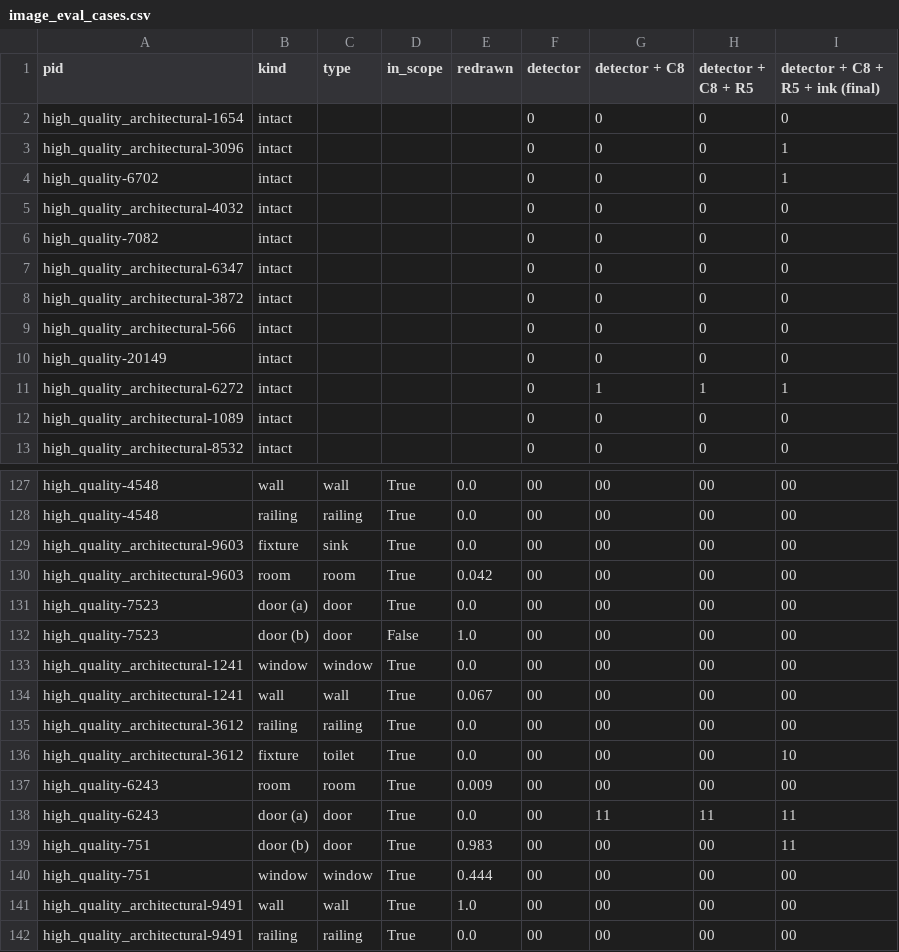
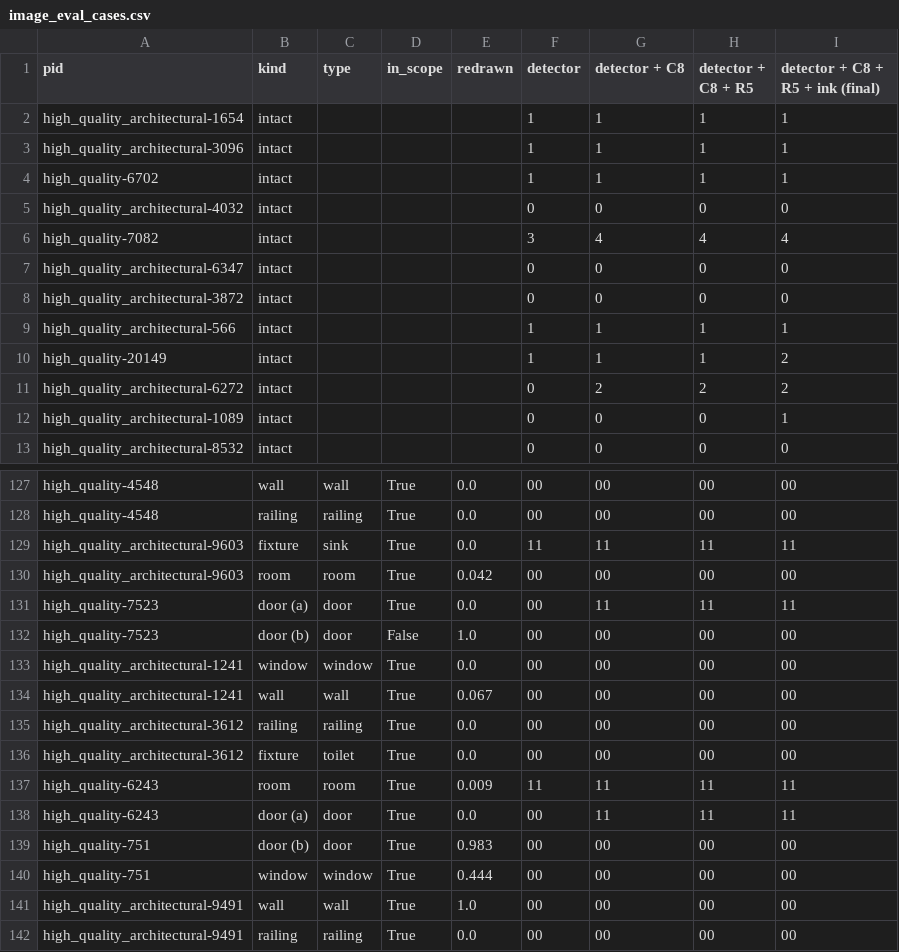
Before and after one commit to venkyc007/floorplan-diffusion, a CSV file: outputs/stage2/image_eval_cases.csv, drawn as a sheet; only a part is shown, gaps mark what is left out; the diff covers the shown part only.

```diff
--- a/outputs/stage2/image_eval_cases.csv
+++ b/outputs/stage2/image_eval_cases.csv
@@ -1,13 +1,13 @@
 pid,kind,type,in_scope,redrawn,detector,detector + C8,detector + C8 + R5,detector + C8 + R5 + ink (final)
-high_quality_architectural-1654,intact,,,,0,0,0,0
-high_quality_architectural-3096,intact,,,,0,0,0,1
-high_quality-6702,intact,,,,0,0,0,1
+high_quality_architectural-1654,intact,,,,1,1,1,1
+high_quality_architectural-3096,intact,,,,1,1,1,1
+high_quality-6702,intact,,,,1,1,1,1
 high_quality_architectural-4032,intact,,,,0,0,0,0
-high_quality-7082,intact,,,,0,0,0,0
+high_quality-7082,intact,,,,3,4,4,4
 high_quality_architectural-6347,intact,,,,0,0,0,0
 high_quality_architectural-3872,intact,,,,0,0,0,0
-high_quality_architectural-566,intact,,,,0,0,0,0
-high_quality-20149,intact,,,,0,0,0,0
-high_quality_architectural-6272,intact,,,,0,1,1,1
-high_quality_architectural-1089,intact,,,,0,0,0,0
+high_quality_architectural-566,intact,,,,1,1,1,1
+high_quality-20149,intact,,,,1,1,1,2
+high_quality_architectural-6272,intact,,,,0,2,2,2
+high_quality_architectural-1089,intact,,,,0,0,0,1
 high_quality_architectural-8532,intact,,,,0,0,0,0
@@ -128,5 +128,5 @@ high_quality-4548,wall,wall,True,0.0,00,00,00,00
 high_quality-4548,railing,railing,True,0.0,00,00,00,00
-high_quality_architectural-9603,fixture,sink,True,0.0,00,00,00,00
+high_quality_architectural-9603,fixture,sink,True,0.0,11,11,11,11
 high_quality_architectural-9603,room,room,True,0.042,00,00,00,00
-high_quality-7523,door (a),door,True,0.0,00,00,00,00
+high_quality-7523,door (a),door,True,0.0,00,11,11,11
 high_quality-7523,door (b),door,False,1.0,00,00,00,00
@@ -135,6 +135,6 @@ high_quality_architectural-1241,wall,wall,True,0.067,00,00,00,00
 high_quality_architectural-3612,railing,railing,True,0.0,00,00,00,00
-high_quality_architectural-3612,fixture,toilet,True,0.0,00,00,00,10
-high_quality-6243,room,room,True,0.009,00,00,00,00
+high_quality_architectural-3612,fixture,toilet,True,0.0,00,00,00,00
+high_quality-6243,room,room,True,0.009,11,11,11,11
 high_quality-6243,door (a),door,True,0.0,00,11,11,11
-high_quality-751,door (b),door,True,0.983,00,00,00,11
+high_quality-751,door (b),door,True,0.983,00,00,00,00
 high_quality-751,window,window,True,0.444,00,00,00,00
```
Also changed, not shown: 97 edited cells elsewhere in this file, 5 other files.
